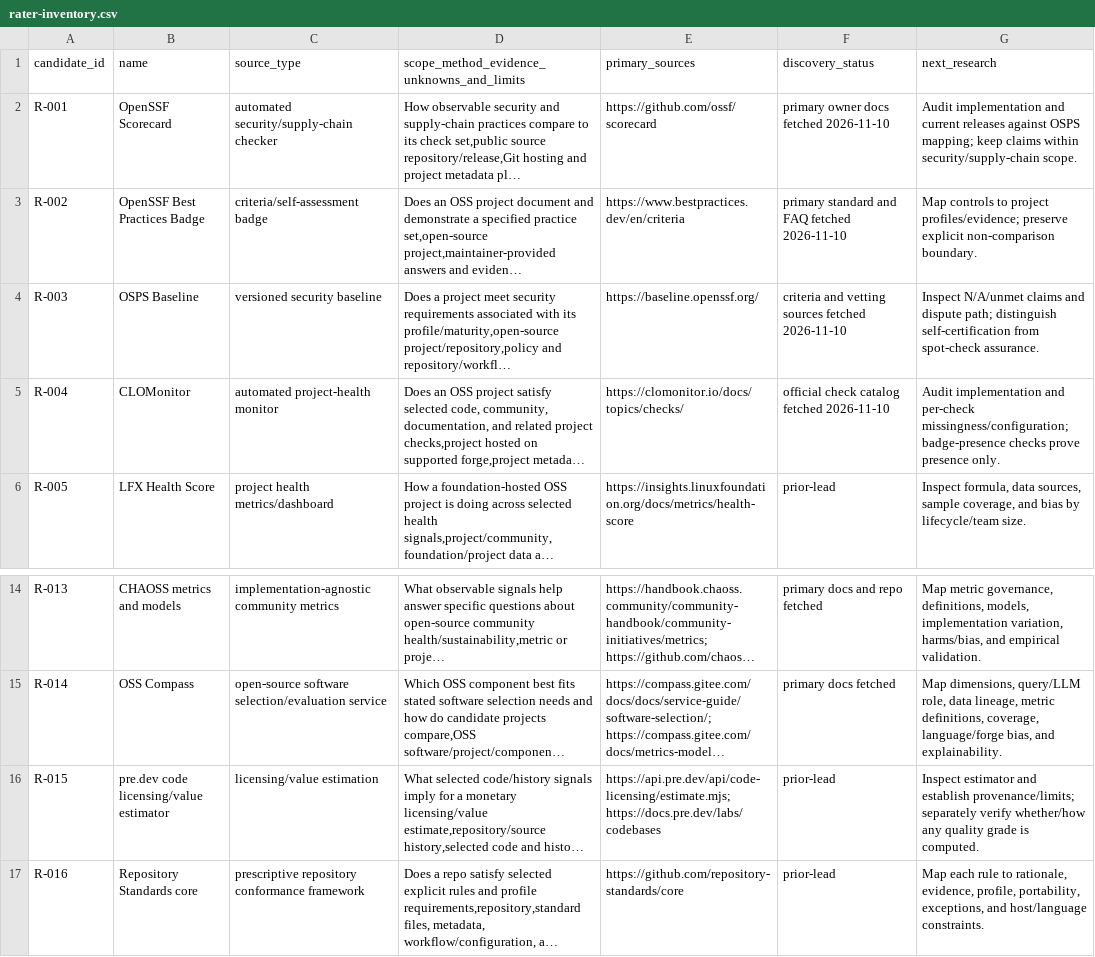
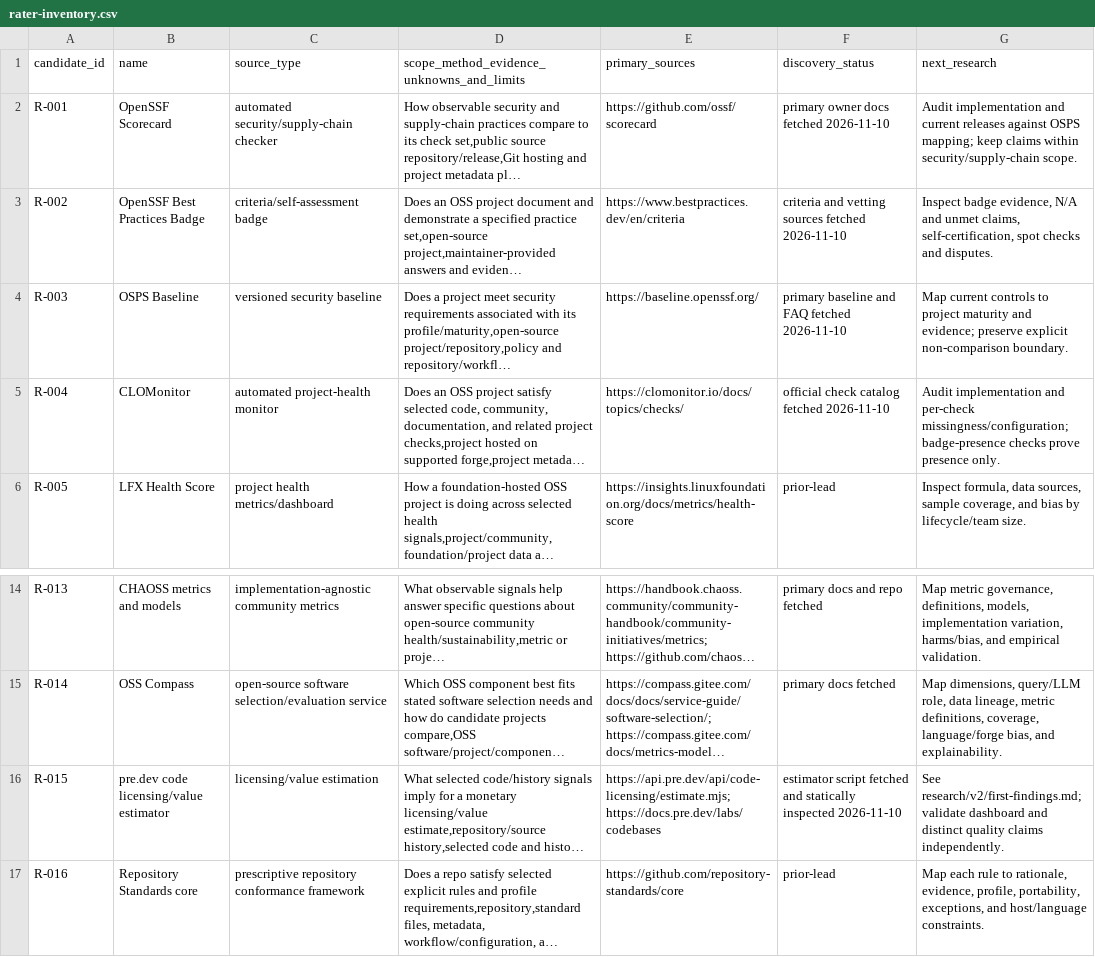
Before and after one commit to harshgounder/repo-quality-framework, a CSV file: research/rater-inventory.csv, drawn as a sheet; only a part is shown, gaps mark what is left out; long unchanged cells end in …; the diff names each change by its address in the sheet, - before the commit and + after, or states it on an @@ line.

```diff
--- a/research/rater-inventory.csv
+++ b/research/rater-inventory.csv
-F3 (discovery_status): primary standard and FAQ fetched 2026-11-10
+F3 (discovery_status): criteria and vetting sources fetched 2026-11-10
-G3 (next_research): Map controls to project profiles/evidence; preserve explicit non-comparison boundary.
+G3 (next_research): Inspect badge evidence, N/A and unmet claims, self-certification, spot checks and disputes.
-F4 (discovery_status): criteria and vetting sources fetched 2026-11-10
+F4 (discovery_status): primary baseline and FAQ fetched 2026-11-10
-G4 (next_research): Inspect N/A/unmet claims and dispute path; distinguish self-certification from spot-check assurance.
+G4 (next_research): Map current controls to project maturity and evidence; preserve explicit non-comparison boundary.
-F16 (discovery_status): prior-lead
+F16 (discovery_status): estimator script fetched and statically inspected 2026-11-10
-G16 (next_research): Inspect estimator and establish provenance/limits; separately verify whether/how any quality grade is computed.
+G16 (next_research): See research/v2/first-findings.md; validate dashboard and distinct quality claims independently.
```
Also changed, not shown: research/matrix-template.csv, research/search-ledger.csv, 11 other files.
